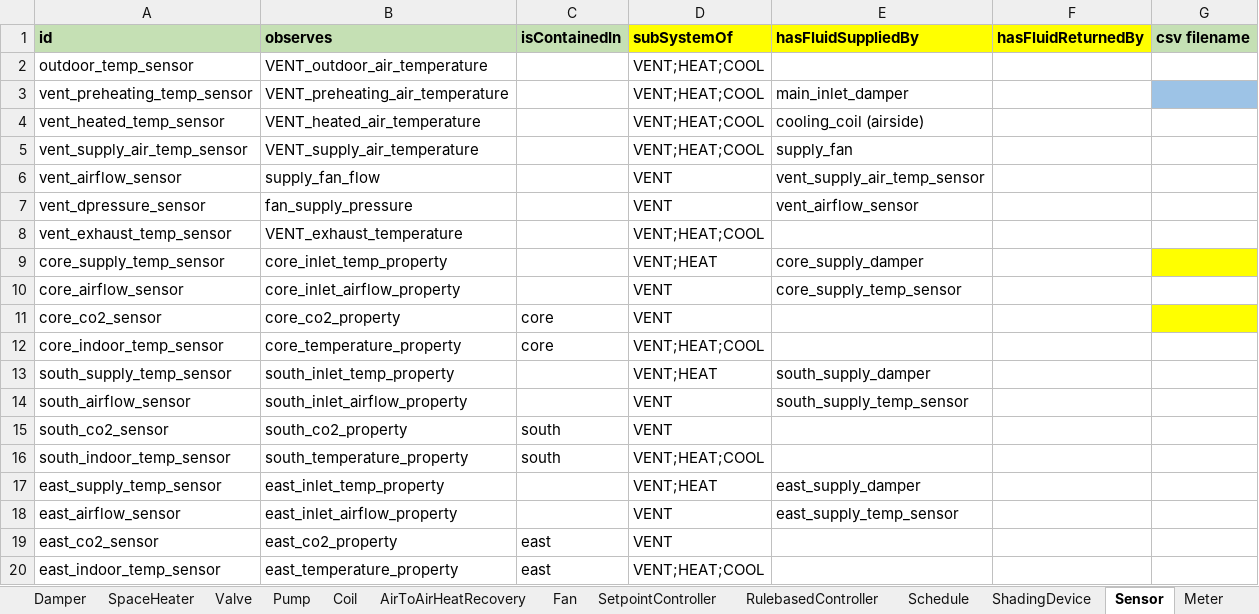
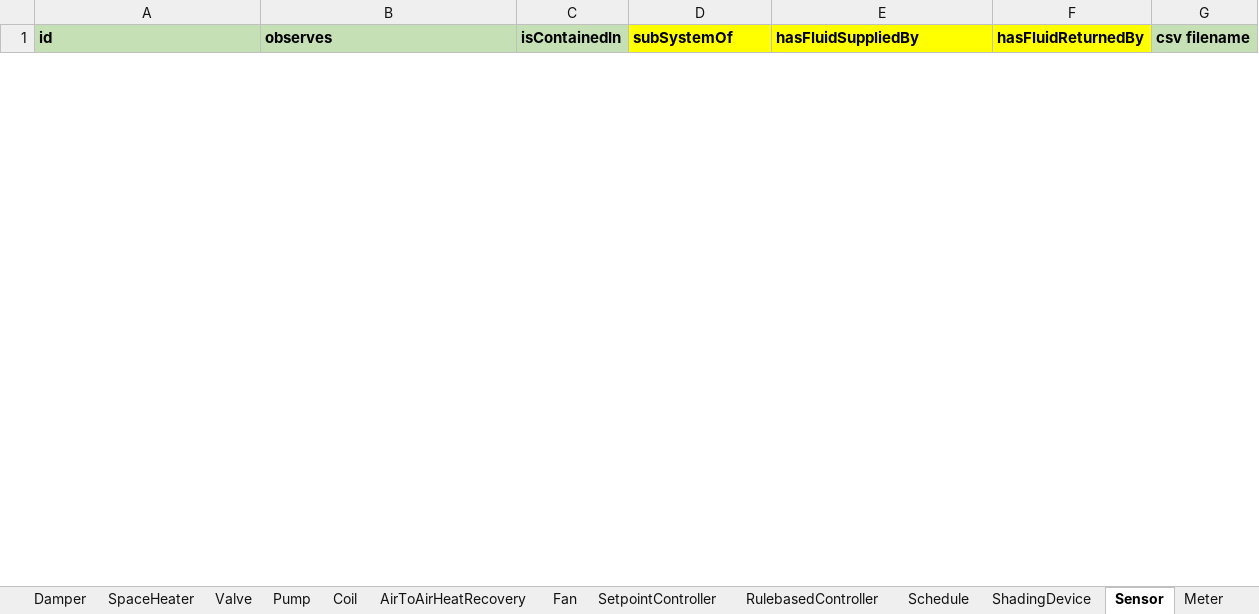
Before and after one commit to SebsCubs/t4b-gym, an Excel workbook: boptest_model/one_room_example_model.xlsm, sheet Sensor, drawn as a sheet; only a part is shown; values as stored, in another font and other column widths than the file's, no borders; removed rows and columns are numbered as before the commit, all else as after; the diff covers the shown part only; the diff names each change by its address in the sheet, - before the commit and + after, or states it on an @@ line.

Commit message:
Updated version, trying to make the coil work

```diff
--- a/boptest_model/one_room_example_model.xlsm (sheet Sensor)
+++ b/boptest_model/one_room_example_model.xlsm (sheet Sensor)
-row 2: outdoor_temp_sensor | VENT_outdoor_air_temperature |  | VENT;HEAT;COOL
-row 3: vent_preheating_temp_sensor | VENT_preheating_air_temperature |  | VENT;HEAT;COOL | main_inlet_damper
-row 4: vent_heated_temp_sensor | VENT_heated_air_temperature |  | VENT;HEAT;COOL | cooling_coil (airside)
-row 5: vent_supply_air_temp_sensor | VENT_supply_air_temperature |  | VENT;HEAT;COOL | supply_fan
-row 6: vent_airflow_sensor | supply_fan_flow |  | VENT | vent_supply_air_temp_sensor
-row 7: vent_dpressure_sensor | fan_supply_pressure |  | VENT | vent_airflow_sensor
-row 8: vent_exhaust_temp_sensor | VENT_exhaust_temperature |  | VENT;HEAT;COOL
-row 9: core_supply_temp_sensor | core_inlet_temp_property |  | VENT;HEAT | core_supply_damper
-row 10: core_airflow_sensor | core_inlet_airflow_property |  | VENT | core_supply_temp_sensor
-row 11: core_co2_sensor | core_co2_property | core | VENT
-row 12: core_indoor_temp_sensor | core_temperature_property | core | VENT;HEAT;COOL
-row 13: south_supply_temp_sensor | south_inlet_temp_property |  | VENT;HEAT | south_supply_damper
-row 14: south_airflow_sensor | south_inlet_airflow_property |  | VENT | south_supply_temp_sensor
-row 15: south_co2_sensor | south_co2_property | south | VENT
-row 16: south_indoor_temp_sensor | south_temperature_property | south | VENT;HEAT;COOL
-row 17: east_supply_temp_sensor | east_inlet_temp_property |  | VENT;HEAT | east_supply_damper
-row 18: east_airflow_sensor | east_inlet_airflow_property |  | VENT | east_supply_temp_sensor
-row 19: east_co2_sensor | east_co2_property | east | VENT
-row 20: east_indoor_temp_sensor | east_temperature_property | east | VENT;HEAT;COOL
```
Also changed, not shown: 16 added rows and 8 removed rows elsewhere in this sheet, sheet named_ranges, sheet Property, sheet SetpointController, sheet Damper, sheet Valve, sheet Coil, 8 more sheets, formulas that keep their value, boptest_model/updated_template.xlsm, 10 other files.
